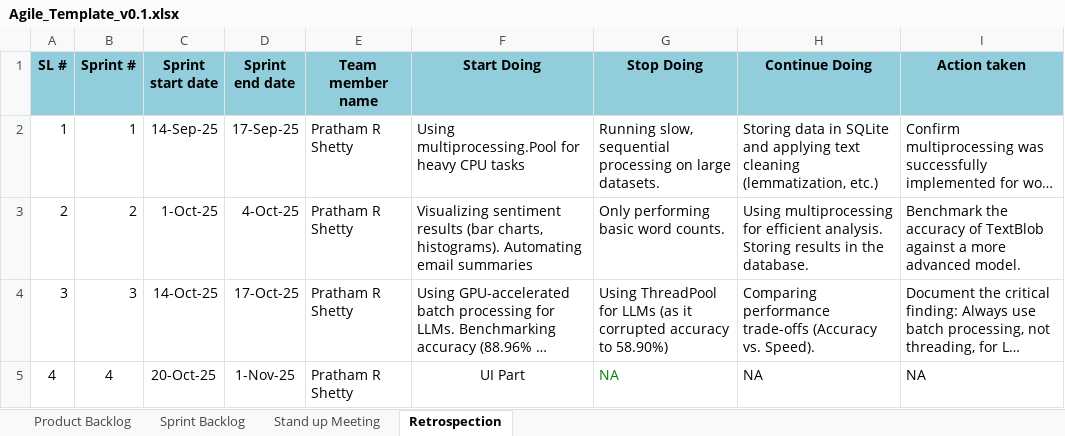
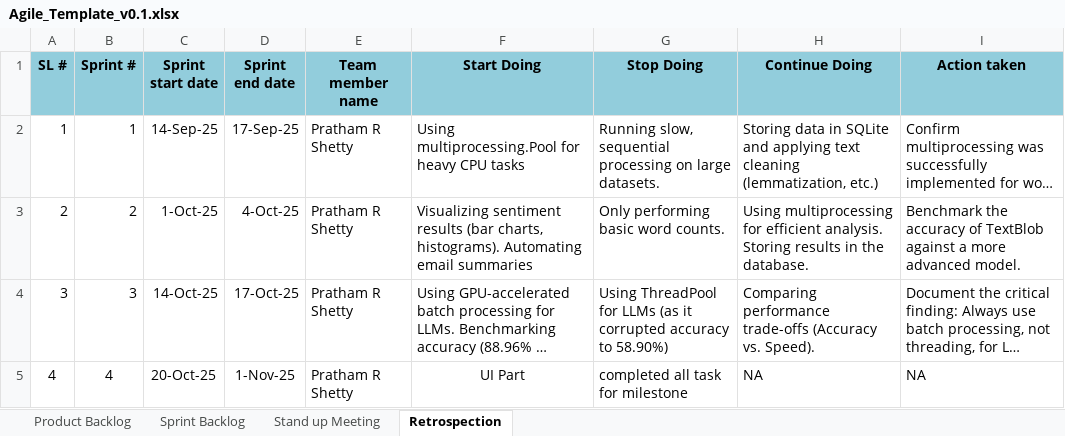
Before and after one commit to Prathamshettyy/Parallel-Text-Processing, an Excel workbook: AGILE DOCS/Agile_Template_v0.1.xlsx, sheet Retrospection, drawn as a sheet; long unchanged cells end in …; values as stored, in another font and other column widths than the file's, no borders; the diff names each change by its address in the sheet, - before the commit and + after, or states it on an @@ line.

```diff
--- a/AGILE DOCS/Agile_Template_v0.1.xlsx (sheet Retrospection)
+++ b/AGILE DOCS/Agile_Template_v0.1.xlsx (sheet Retrospection)
-G5 (Stop Doing): NA
+G5 (Stop Doing): completed all task for milestone
-G5 text colour: #008000
+G5 text colour: black
```
Also changed, not shown: sheet Stand up Meeting, sheet Product Backlog.
